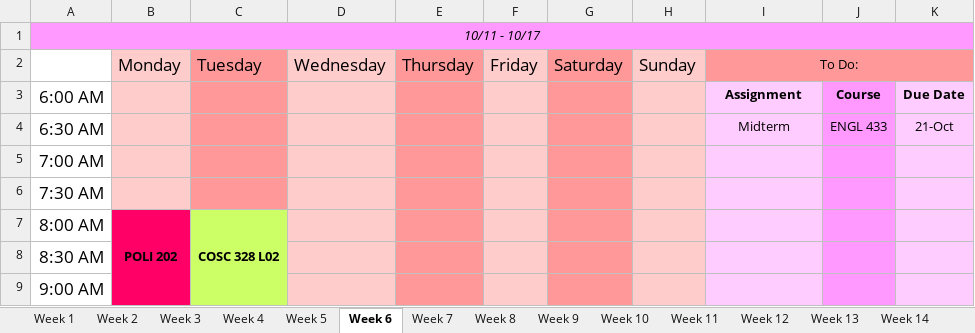
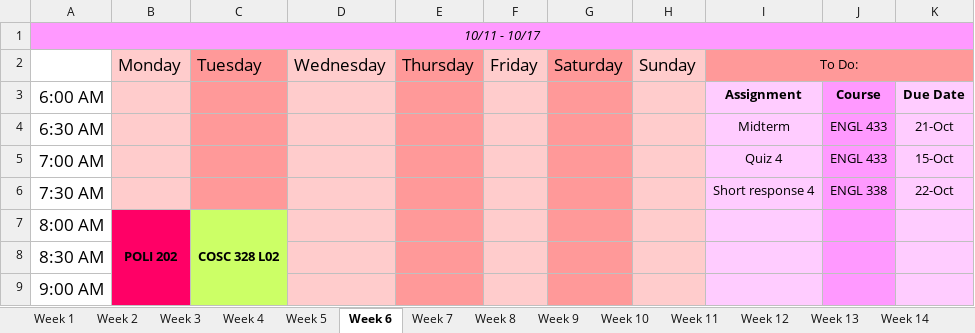
Before and after one commit to hashslingingslasher-wb/UBCO_21-22, an Excel workbook: term_1/Assignment_Planner.xlsx, sheet Week 6, drawn as a sheet; only a part is shown; values as stored, in another font and other column widths than the file's, no borders; the diff names each change by its address in the sheet, - before the commit and + after, or states it on an @@ line.

```diff
--- a/term_1/Assignment_Planner.xlsx (sheet Week 6)
+++ b/term_1/Assignment_Planner.xlsx (sheet Week 6)
-I5: (empty)
+I5: Quiz 4
-J5: (empty)
+J5: ENGL 433
-K5: (empty)
+K5: 15-Oct
-I6: (empty)
+I6: Short response 4
-J6: (empty)
+J6: ENGL 338
-K6: (empty)
+K6: 22-Oct
```
Also changed, not shown: sheet Week 4, sheet Week 7, sheet Week 5, sheet Week 2, 8 other files.
